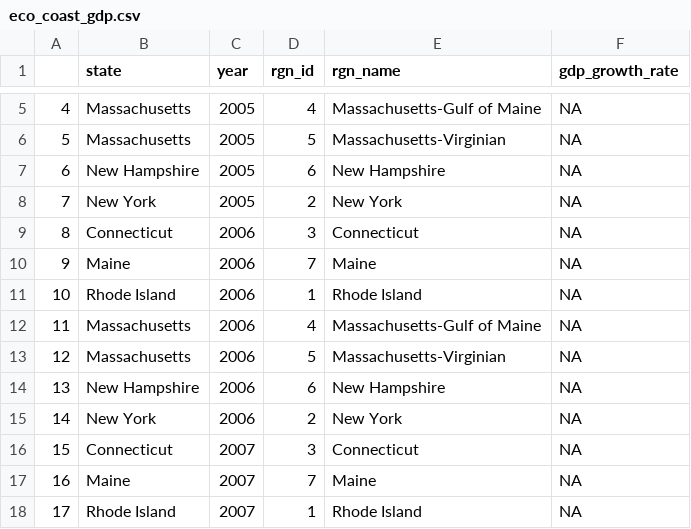
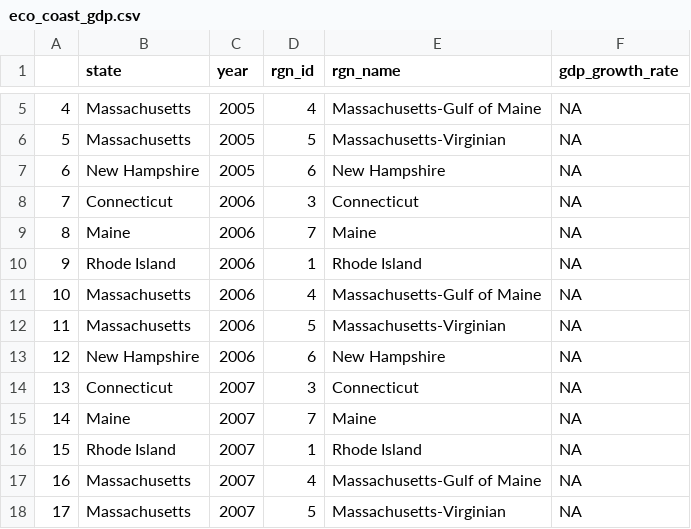
Before and after one commit to jules32/ne-scores, a CSV file: region2016/layers/eco_coast_gdp.csv, drawn as a sheet; only a part is shown, gaps mark what is left out; the shorter side is filled out with more unchanged rows; removed rows and columns are numbered as before the commit, all else as after; the diff covers the shown part only; the diff names each change by its address in the sheet, - before the commit and + after, or states it on an @@ line.

Commit message:
removed new york

```diff
--- a/region2016/layers/eco_coast_gdp.csv
+++ b/region2016/layers/eco_coast_gdp.csv
-row 8: 7 | New York | 2005 | 2 | New York | NA
@@ column A renumbered between rows 8 and 67 @@
-row 15: 14 | New York | 2006 | 2 | New York | NA
```
Also changed, not shown: 9 removed rows and 16 edited cells elsewhere in this file.
